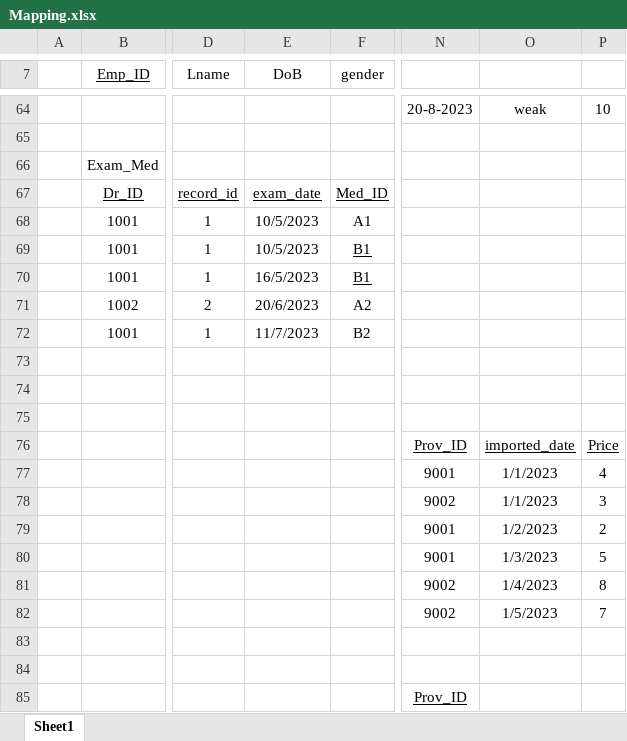
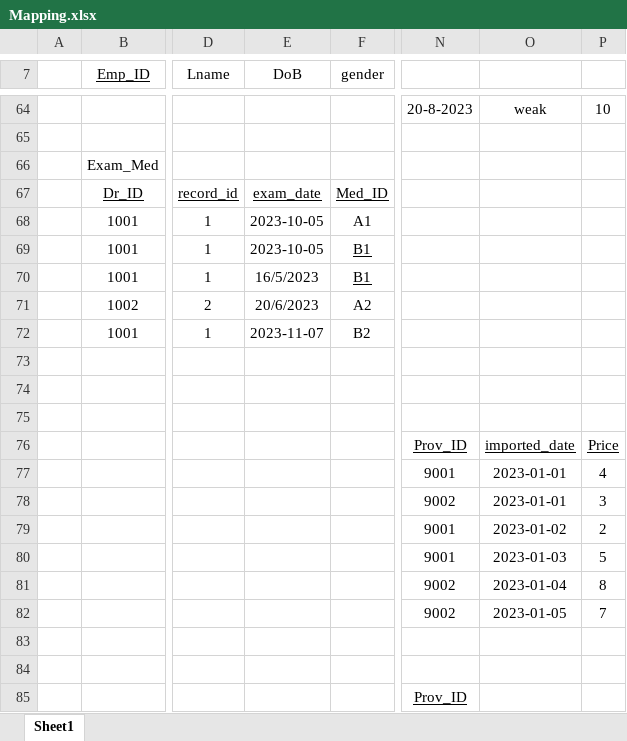
Before and after one commit to nampham423/Database, an Excel workbook: Mapping.xlsx, sheet Sheet1, drawn as a sheet; only a part is shown, gaps mark what is left out; values as stored, in another font and other column widths than the file's, no borders; charts and pictures not drawn; the diff covers the shown part only; the diff names each change by its address in the sheet, - before the commit and + after, or states it on an @@ line.

```diff
--- a/Mapping.xlsx (sheet Sheet1)
+++ b/Mapping.xlsx (sheet Sheet1)
-E68:E69 (DoB): 10/5/2023
+E68:E69 (DoB): 2023-10-05
-E72 (DoB): 11/7/2023
+E72 (DoB): 2023-11-07
-O77:O78: 1/1/2023
+O77:O78: 2023-01-01
-O79: 1/2/2023
+O79: 2023-01-02
-O80: 1/3/2023
+O80: 2023-01-03
-O81: 1/4/2023
+O81: 2023-01-04
-O82: 1/5/2023
+O82: 2023-01-05
```
Also changed, not shown: 34 edited cells elsewhere in this sheet, charts or pictures, 4 other files.
